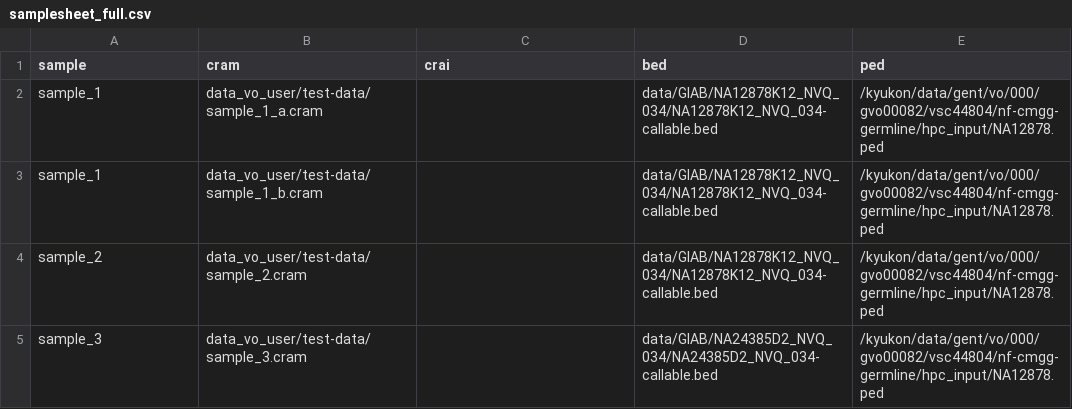
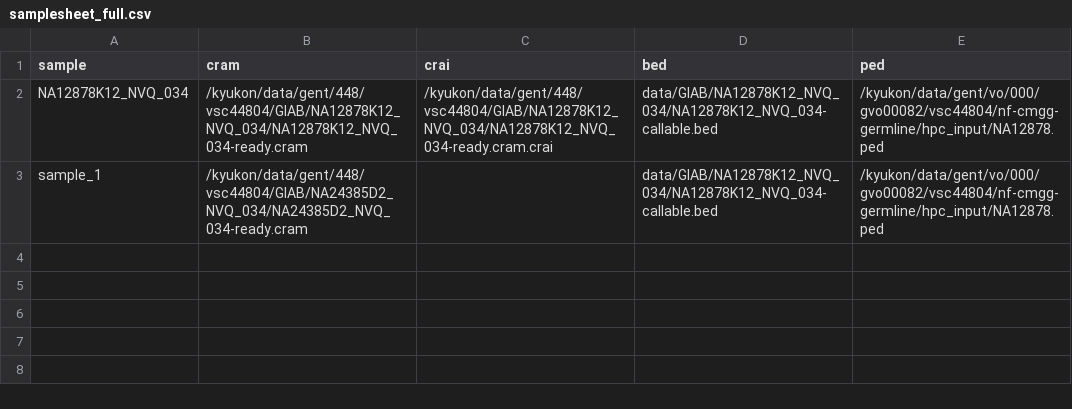
Before and after one commit to nf-cmgg/germline, a CSV file: hpc_input/samplesheet_full.csv, drawn as a sheet.

Commit message:
some minor overall improvements

```diff
--- a/hpc_input/samplesheet_full.csv
+++ b/hpc_input/samplesheet_full.csv
@@ -1,5 +1,3 @@
 sample,cram,crai,bed,ped
-sample_1,data_vo_user/test-data/sample_1_a.cram,,data/GIAB/NA12878K12_NVQ_034/NA12878K12_NVQ_034-callable.bed,/kyukon/data/gent/vo/000/gvo00082/vsc44804/nf-cmgg-germline/hpc_input/NA12878.ped
-sample_1,data_vo_user/test-data/sample_1_b.cram,,data/GIAB/NA12878K12_NVQ_034/NA12878K12_NVQ_034-callable.bed,/kyukon/data/gent/vo/000/gvo00082/vsc44804/nf-cmgg-germline/hpc_input/NA12878.ped
-sample_2,data_vo_user/test-data/sample_2.cram,,data/GIAB/NA12878K12_NVQ_034/NA12878K12_NVQ_034-callable.bed,/kyukon/data/gent/vo/000/gvo00082/vsc44804/nf-cmgg-germline/hpc_input/NA12878.ped
-sample_3,data_vo_user/test-data/sample_3.cram,,data/GIAB/NA24385D2_NVQ_034/NA24385D2_NVQ_034-callable.bed,/kyukon/data/gent/vo/000/gvo00082/vsc44804/nf-cmgg-germline/hpc_input/NA12878.ped
+NA12878K12_NVQ_034,/kyukon/data/gent/448/vsc44804/GIAB/NA12878K12_NVQ_034/NA12878K12_NVQ_034-ready.cram,/kyukon/data/gent/448/vsc44804/GIAB/NA12878K12_NVQ_034/NA12878K12_NVQ_034-ready.cram.crai,data/GIAB/NA12878K12_NVQ_034/NA12878K12_NVQ_034-callable.bed,/kyukon/data/gent/vo/000/gvo00082/vsc44804/nf-cmgg-germline/hpc_input/NA12878.ped
+sample_1,/kyukon/data/gent/448/vsc44804/GIAB/NA24385D2_NVQ_034/NA24385D2_NVQ_034-ready.cram,,data/GIAB/NA12878K12_NVQ_034/NA12878K12_NVQ_034-callable.bed,/kyukon/data/gent/vo/000/gvo00082/vsc44804/nf-cmgg-germline/hpc_input/NA12878.ped
```
